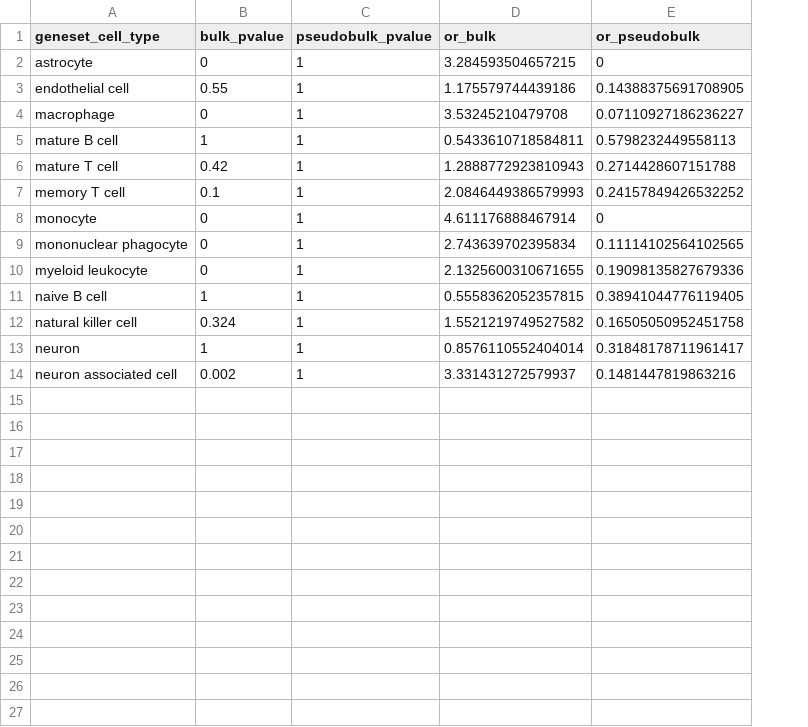
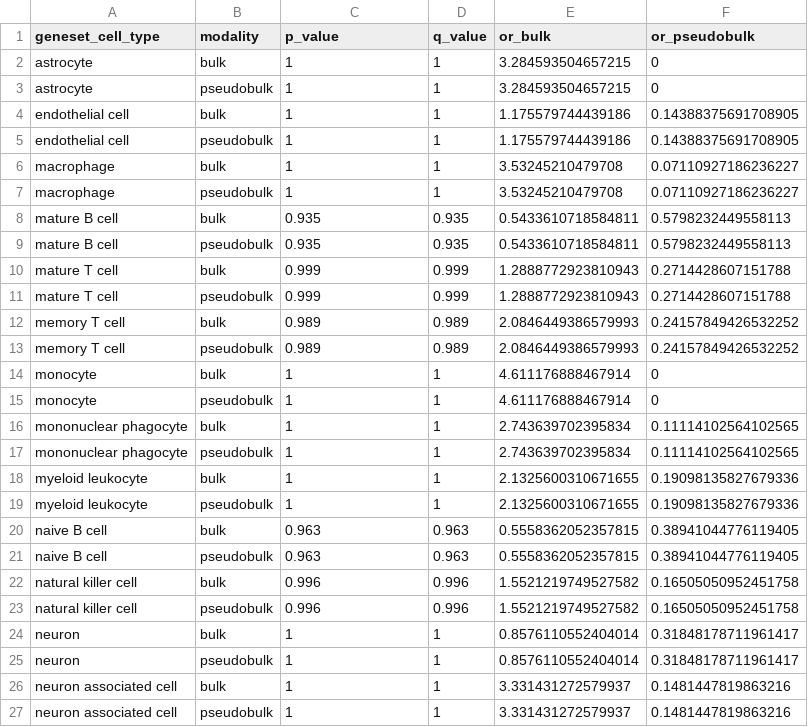
Before and after one commit to AlexsLemonade/scpca-paper-figures, a TSV file: analysis/pseudobulk-bulk-prediction/results/SCPCP000009_ORA-odds-ratios.tsv, drawn as a sheet; removed rows and columns are numbered as before the commit, all else as after; the diff names each change by its address in the sheet, - before the commit and + after, or states it on an @@ line.

```diff
--- a/analysis/pseudobulk-bulk-prediction/results/SCPCP000009_ORA-odds-ratios.tsv
+++ b/analysis/pseudobulk-bulk-prediction/results/SCPCP000009_ORA-odds-ratios.tsv
-column B (bulk_pvalue), rows 2-14: 0 | 0.55 | 0 | 1 | 0.42 | 0.1 | 0 | 0 | 0 | 1 | 0.324 | 1 | 0.002
+column B (modality), rows 3-4: pseudobulk | bulk; row 6: bulk; row 8: bulk; row 10: bulk; row 12: bulk; rows 15-16: pseudobulk | bulk; row 18: bulk; row 20: bulk; row 22: bulk; rows 25-26: pseudobulk | bulk
+column D (q_value), rows 3-4: 1 | 1; row 6: 1; row 8: 0.935; row 10: 0.999; row 12: 0.989; rows 15-16: 1 | 1; row 18: 1; row 20: 0.963; row 22: 0.996; rows 25-26: 1 | 1
-C1: pseudobulk_pvalue
+C1: p_value
+row 2: astrocyte | bulk | 1 | 1 | 3.284593504657215 | 0
+row 5: endothelial cell | pseudobulk | 1 | 1 | 1.175579744439186 | 0.14388375691708905
+row 7: macrophage | pseudobulk | 1 | 1 | 3.53245210479708 | 0.07110927186236227
-C8 (p_value): 1
+C8 (p_value): 0.935
+row 9: mature B cell | pseudobulk | 0.935 | 0.935 | 0.5433610718584811 | 0.5798232449558113
-C10 (p_value): 1
+C10 (p_value): 0.999
+row 11: mature T cell | pseudobulk | 0.999 | 0.999 | 1.2888772923810943 | 0.2714428607151788
-C12 (p_value): 1
+C12 (p_value): 0.989
+row 13: memory T cell | pseudobulk | 0.989 | 0.989 | 2.0846449386579993 | 0.24157849426532252
+row 14: monocyte | bulk | 1 | 1 | 4.611176888467914 | 0
+row 17: mononuclear phagocyte | pseudobulk | 1 | 1 | 2.743639702395834 | 0.11114102564102565
+row 19: myeloid leukocyte | pseudobulk | 1 | 1 | 2.1325600310671655 | 0.19098135827679336
-C20 (p_value): 1
+C20 (p_value): 0.963
+row 21: naive B cell | pseudobulk | 0.963 | 0.963 | 0.5558362052357815 | 0.38941044776119405
-C22 (p_value): 1
+C22 (p_value): 0.996
+row 23: natural killer cell | pseudobulk | 0.996 | 0.996 | 1.5521219749527582 | 0.16505050952451758
+row 24: neuron | bulk | 1 | 1 | 0.8576110552404014 | 0.31848178711961417
+row 27: neuron associated cell | pseudobulk | 1 | 1 | 3.331431272579937 | 0.1481447819863216
```
Also changed, not shown: analysis/pseudobulk-bulk-prediction/results/SCPCP000001_ORA-odds-ratios.tsv, analysis/pseudobulk-bulk-prediction/results/SCPCP000002_ORA-odds-ratios.tsv, 2 other files.
